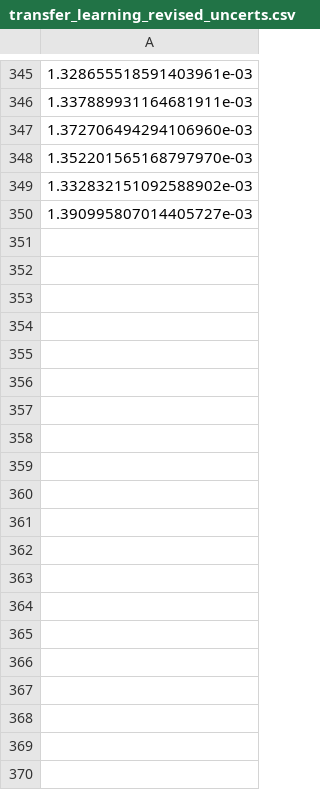
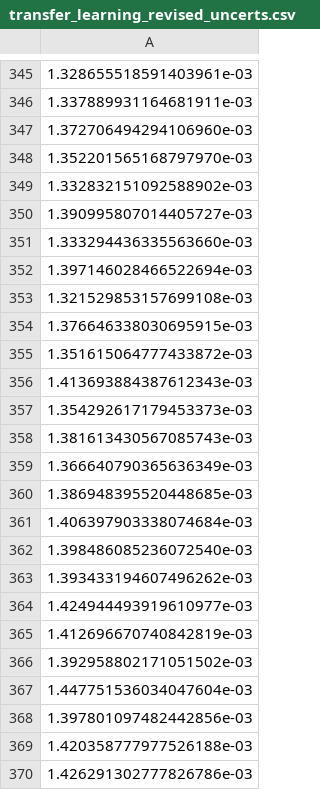
Before and after one commit to hershkumar/summer2022, a CSV file: neural/fermions/transfer_learning_revised_uncerts.csv, drawn as a sheet; only a part is shown, gaps mark what is left out; the diff covers the shown part only; the diff names each change by its address in the sheet, - before the commit and + after, or states it on an @@ line.

```diff
--- a/neural/fermions/transfer_learning_revised_uncerts.csv
+++ b/neural/fermions/transfer_learning_revised_uncerts.csv
+row 351: 1.333294436335563660e-03
+row 352: 1.397146028466522694e-03
+row 353: 1.321529853157699108e-03
+row 354: 1.376646338030695915e-03
+row 355: 1.351615064777433872e-03
+row 356: 1.413693884387612343e-03
+row 357: 1.354292617179453373e-03
+row 358: 1.381613430567085743e-03
+row 359: 1.366640790365636349e-03
+row 360: 1.386948395520448685e-03
+row 361: 1.406397903338074684e-03
+row 362: 1.398486085236072540e-03
+row 363: 1.393433194607496262e-03
+row 364: 1.424944493919610977e-03
+row 365: 1.412696670740842819e-03
+row 366: 1.392958802171051502e-03
+row 367: 1.447751536034047604e-03
+row 368: 1.397801097482442856e-03
+row 369: 1.420358777977526188e-03
+row 370: 1.426291302777826786e-03
```
Also changed, not shown: 80 added rows elsewhere in this file, neural/fermions/energies.csv, neural/fermions/transfer_learning_revised_hists.csv, 1 other file.
